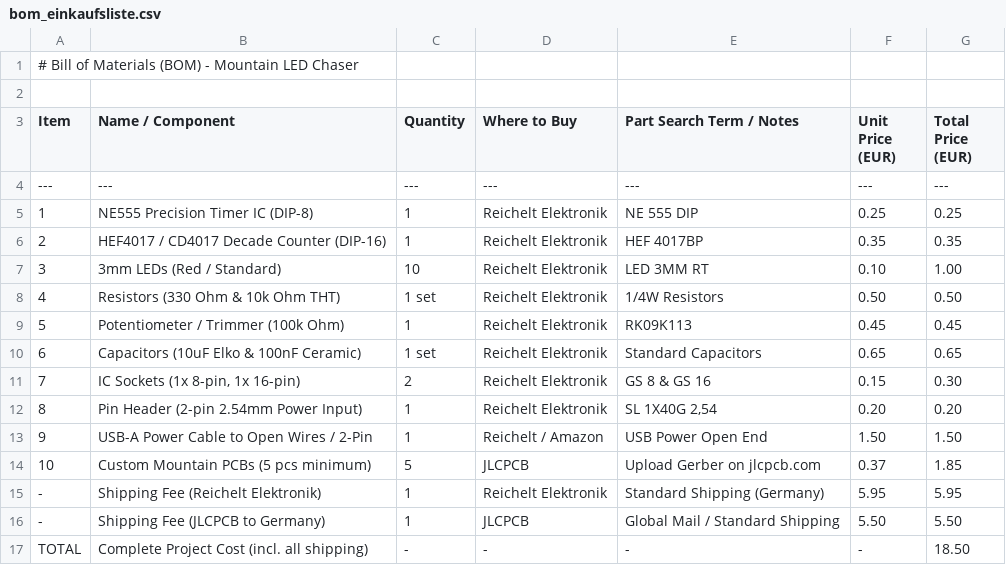
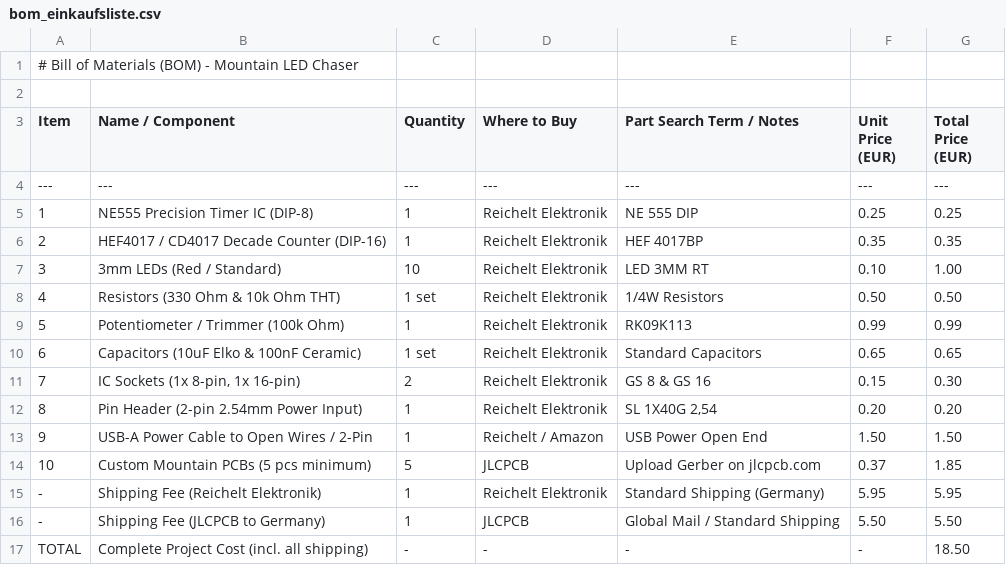
Before and after one commit to CraftingHERO28/555-chaser, a CSV file: bom_einkaufsliste.csv, drawn as a sheet.

Commit message:
Change price of Potentiometer in bom_einkaufsliste.csv
Updated the price of the Potentiometer / Trimmer (100k Ohm) from 0.45 to 0.99.

```diff
--- a/bom_einkaufsliste.csv
+++ b/bom_einkaufsliste.csv
@@ -8,3 +8,3 @@ Item | Name / Component | Quantity | Where to Buy | Part Search Term / Notes | U
 4 | Resistors (330 Ohm & 10k Ohm THT) | 1 set | Reichelt Elektronik | 1/4W Resistors | 0.50 | 0.50
-5 | Potentiometer / Trimmer (100k Ohm) | 1 | Reichelt Elektronik | RK09K113 | 0.45 | 0.45
+5 | Potentiometer / Trimmer (100k Ohm) | 1 | Reichelt Elektronik | RK09K113 | 0.99 | 0.99
 6 | Capacitors (10uF Elko & 100nF Ceramic) | 1 set | Reichelt Elektronik | Standard Capacitors | 0.65 | 0.65
```
